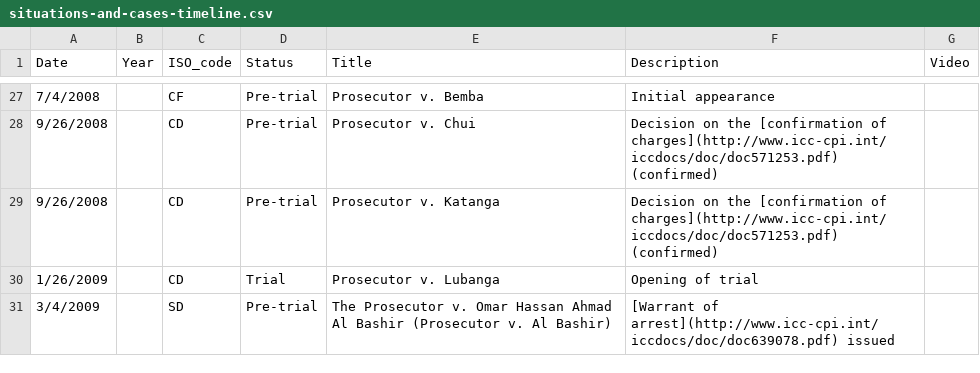
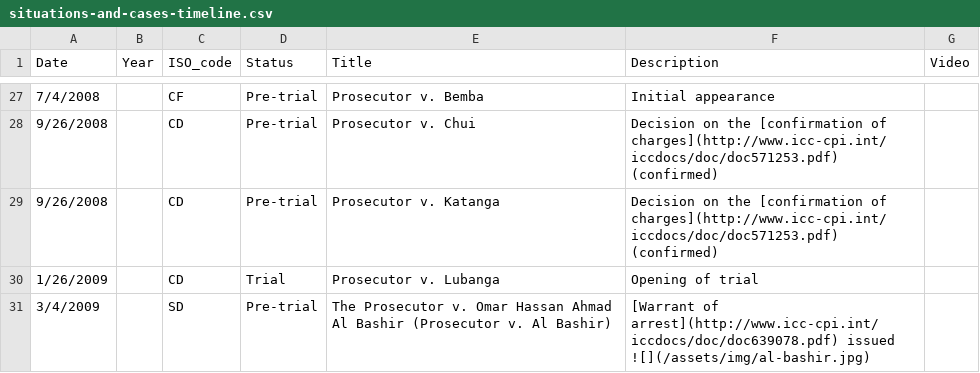
Before and after one commit to theNewDynamic/aba-icc, a CSV file: _data/situations-and-cases-timeline.csv, drawn as a sheet; only a part is shown, gaps mark what is left out; the diff covers the shown part only.

Commit message:
Update situations-and-cases-timeline.csv

```diff
--- a/_data/situations-and-cases-timeline.csv
+++ b/_data/situations-and-cases-timeline.csv
@@ -32,3 +32,3 @@ Date,Year,ISO_code,Status,Title,Description,Video
 1/26/2009,,CD,Trial,Prosecutor v. Lubanga,Opening of trial,
-3/4/2009,,SD,Pre-trial,The Prosecutor v. Omar Hassan Ahmad Al Bashir (Prosecutor v. Al Bashir),"[Warrant of arrest](http://www.icc-cpi.int/iccdocs/doc/doc639078.pdf) issued
-",
+3/4/2009,,SD,Pre-trial,The Prosecutor v. Omar Hassan Ahmad Al Bashir (Prosecutor v. Al Bashir),"[Warrant of arrest](http://www.icc-cpi.int/iccdocs/doc/doc639078.pdf) issued ![](/assets/img/al-bashir.jpg)
+",
```
Also changed, not shown: 6 edited cells elsewhere in this file.
